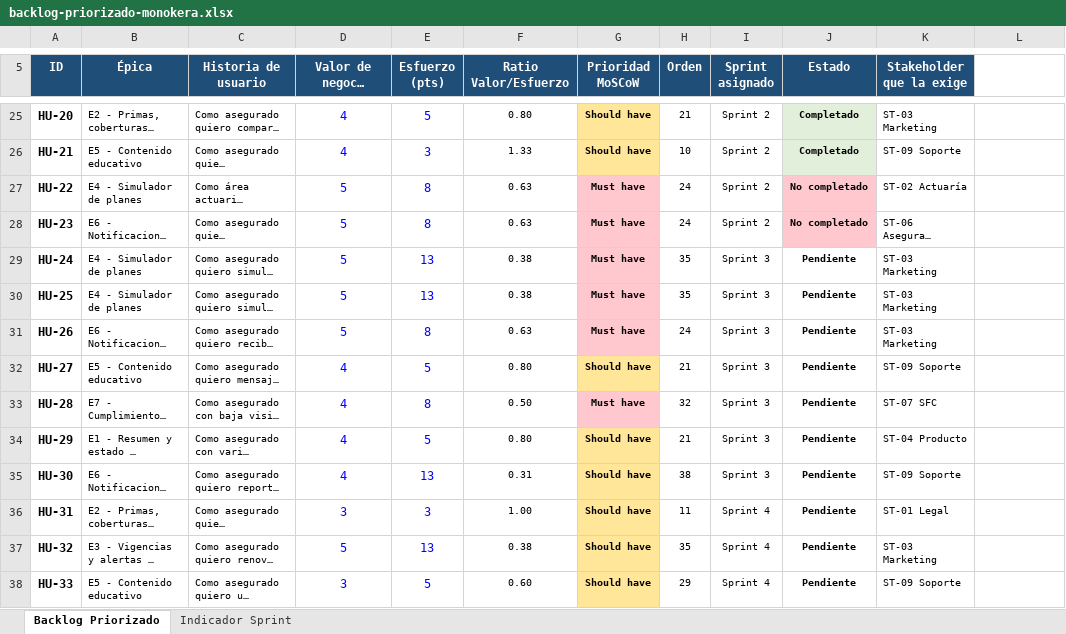
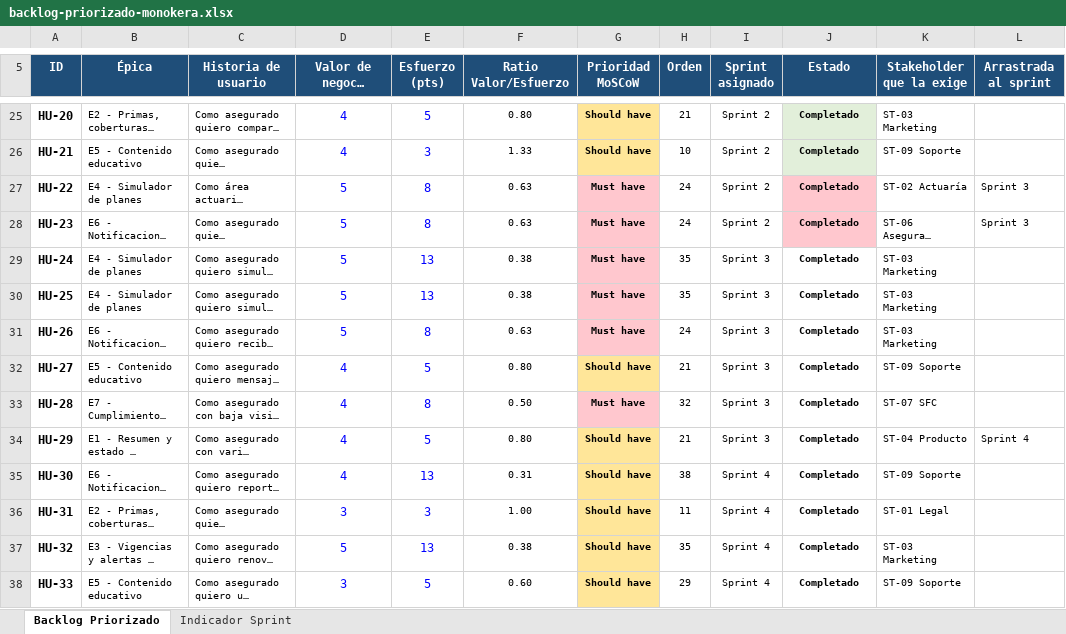
Before and after one commit to estebanp22/monokera, an Excel workbook: docs/analisis/backlog-priorizado-monokera.xlsx, sheet Backlog Priorizado, drawn as a sheet; only a part is shown, gaps mark what is left out; long unchanged cells end in …; values as stored, in another font and other column widths than the file's, no borders; the diff covers the shown part only; the diff names each change by its address in the sheet, - before the commit and + after, or states it on an @@ line.

```diff
--- a/docs/analisis/backlog-priorizado-monokera.xlsx (sheet Backlog Priorizado)
+++ b/docs/analisis/backlog-priorizado-monokera.xlsx (sheet Backlog Priorizado)
-L5: (empty)
+L5: Arrastrada al sprint
-L5 fill: none
+L5 fill: #1F4E79
-J27:J28 (Estado): No completado
+J27:J28 (Estado): Completado
-L27:L28 (Arrastrada al sprint): (empty)
+L27:L28 (Arrastrada al sprint): Sprint 3
-J29:J38 (Estado): Pendiente
+J29:J38 (Estado): Completado
-L34 (Arrastrada al sprint): (empty)
+L34 (Arrastrada al sprint): Sprint 4
-I35 (Sprint asignado): Sprint 3
+I35 (Sprint asignado): Sprint 4
```
Also changed, not shown: 3 added rows, 14 edited cells and cell formats elsewhere in this sheet, sheet Indicador Sprint, formulas that keep their value, docs/analisis/identificacion-stakeholders-monokera.xlsx, docs/analisis/matriz-riesgos-monokera.xlsx, 27 other files.
